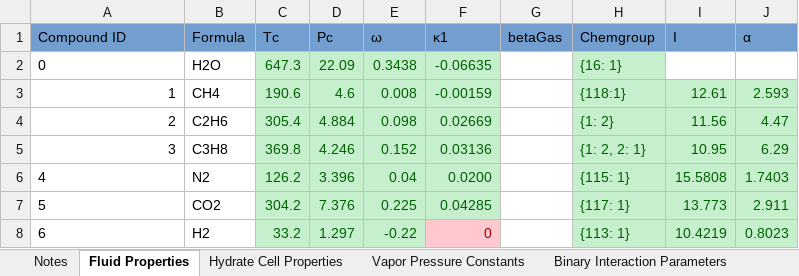
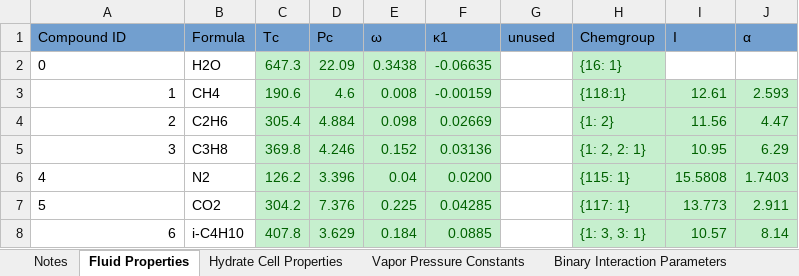
Before and after one commit to karstenkunneman/P2F-HydrateCalc, an Excel workbook: Data.xlsx, sheet Fluid Properties, drawn as a sheet; values as stored, in another font and other column widths than the file's, no borders; the diff names each change by its address in the sheet, - before the commit and + after, or states it on an @@ line.

```diff
--- a/Data.xlsx (sheet Fluid Properties)
+++ b/Data.xlsx (sheet Fluid Properties)
-G1: betaGas
+G1: unused
-A8 alignment: left
+A8 alignment: right
-B8 (Formula): H2
+B8 (Formula): i-C4H10
-C8 (Tc): 33.2
+C8 (Tc): 407.8
-D8 (Pc): 1.297
+D8 (Pc): 3.629
-E8 (ω): -0.22
+E8 (ω): 0.184
-F8 (κ1): 0
+F8 (κ1): 0.0885
@@ F8 fill: #FFC7CE → #C6EFCE, text colour: #9C0006 → #006100 @@
-H8 (Chemgroup): {113: 1}
+H8 (Chemgroup): {1: 3, 3: 1}
-I8 (I): 10.4219
+I8 (I): 10.57
-J8 (α): 0.8023
+J8 (α): 8.14
```
Also changed, not shown: sheet Binary Interaction Parameters, sheet Langmuir Parameters, sheet Vapor Pressure Constants, sheet Henrys Law Parameters, 14 other files.
